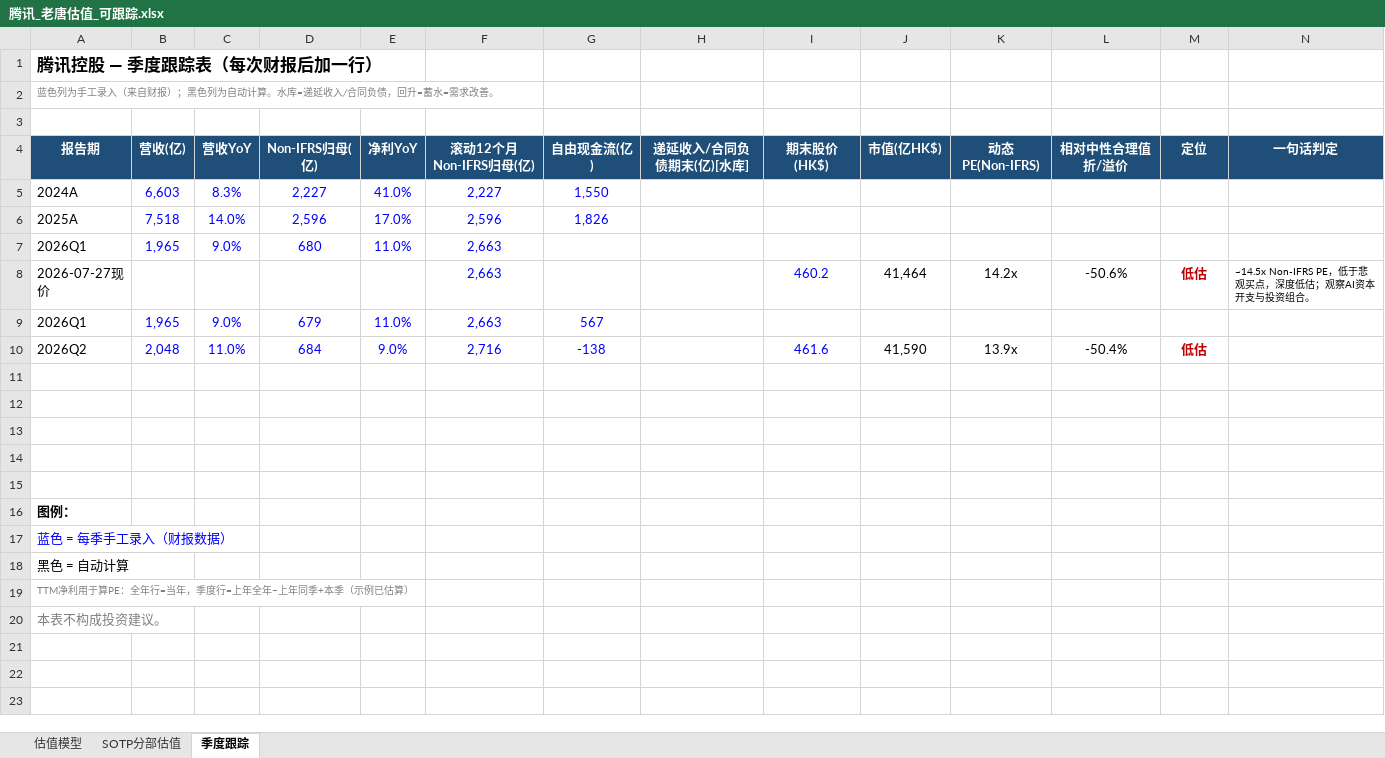
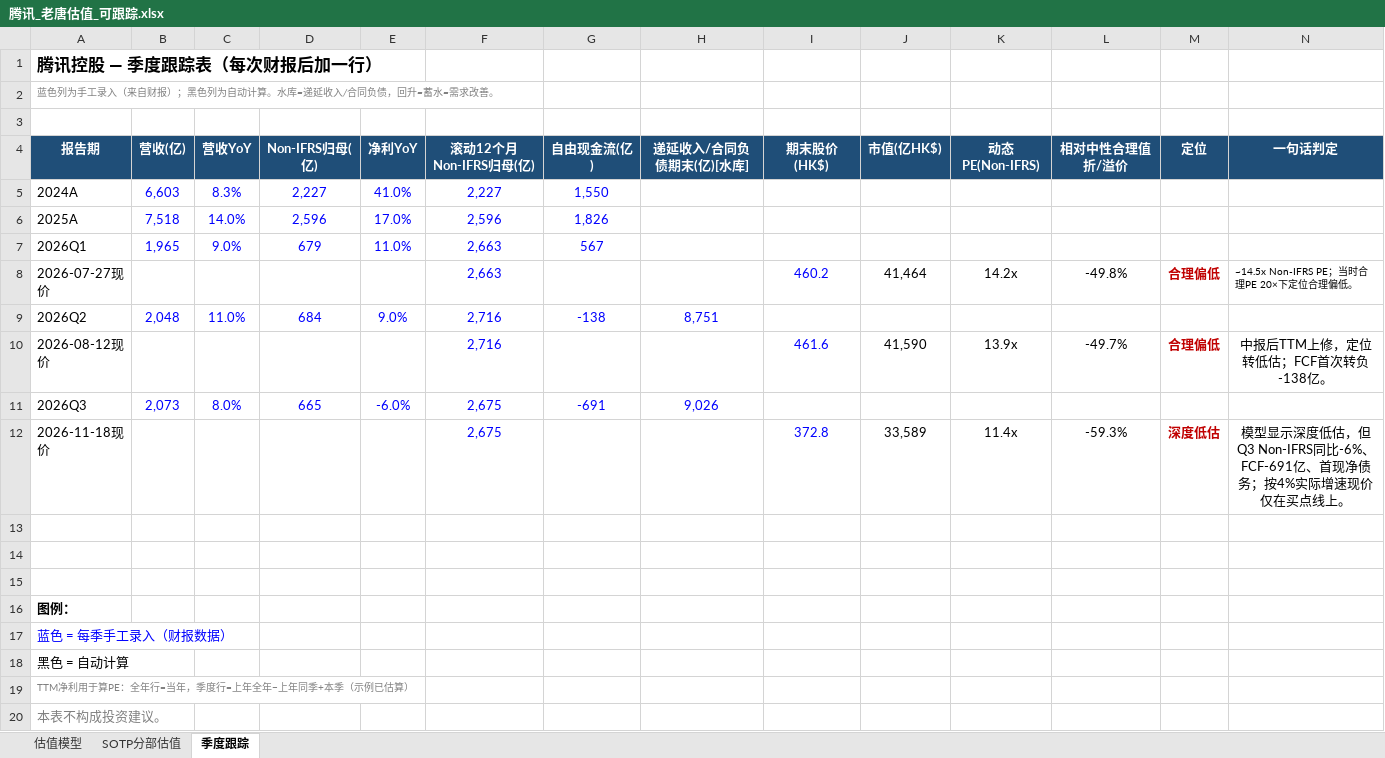
Before and after one commit to lvjiang1024/tencent-financial-report, an Excel workbook: 老唐估值/腾讯_老唐估值_可跟踪.xlsx, sheet 季度跟踪, drawn as a sheet; values as stored, in another font and other column widths than the file's, no borders; removed rows and columns are numbered as before the commit, all else as after; the diff names each change by its address in the sheet, - before the commit and + after, or states it on an @@ line.

```diff
--- a/老唐估值/腾讯_老唐估值_可跟踪.xlsx (sheet 季度跟踪)
+++ b/老唐估值/腾讯_老唐估值_可跟踪.xlsx (sheet 季度跟踪)
-row 7: 2026Q1 | 1,965 | 9.0% | 680 | 11.0% | 2,663
-row 8: 2026-07-27现价 |  |  |  |  | 2,663 |  |  | 460.2 | 41,464 | 14.2x | -50.6% | 低估 | ~14.5x Non-IFRS PE，低于悲观买点，深度低估；观察AI资本开支与投资组合。
+row 8: 2026-07-27现价 |  |  |  |  | 2,663 |  |  | 460.2 | 41,464 | 14.2x | -49.8% | 合理偏低 | ~14.5x Non-IFRS PE；当时合理PE 20×下定位合理偏低。
-H9 (递延收入/合同负债期末(亿)[水库]): (empty)
+H9 (递延收入/合同负债期末(亿)[水库]): 8,751
-I9 (期末股价(HK$)): 461.6
+I9 (期末股价(HK$)): (empty)
-J9 (市值(亿HK$)): 41,590
+J9 (市值(亿HK$)): (empty)
-K9 (动态PE(Non-IFRS)): 13.9x
+K9 (动态PE(Non-IFRS)): (empty)
-L9 (相对中性合理值折/溢价): -50.4%
+L9 (相对中性合理值折/溢价): (empty)
-M9 (定位): 低估
+M9 (定位): (empty)
-row 10: (empty)
+row 10: 2026-08-12现价 |  |  |  |  | 2,716 |  |  | 461.6 | 41,590 | 13.9x | -49.7% | 合理偏低 | 中报后TTM上修，定位转低估；FCF首次转负-138亿。
-row 11: (empty)
+row 11: 2026Q3 | 2,073 | 8.0% | 665 | -6.0% | 2,675 | -691 | 9,026
+row 12: 2026-11-18现价 |  |  |  |  | 2,675 |  |  | 372.8 | 33,589 | 11.4x | -59.3% | 深度低估 | 模型显示深度低估，但Q3 Non-IFRS同比-6%、FCF-691亿、首现净债务；按4%实际增速现价仅在买点线上。
```
Also changed, not shown: sheet 估值模型, sheet SOTP分部估值, formulas that keep their value, 9 other files.
